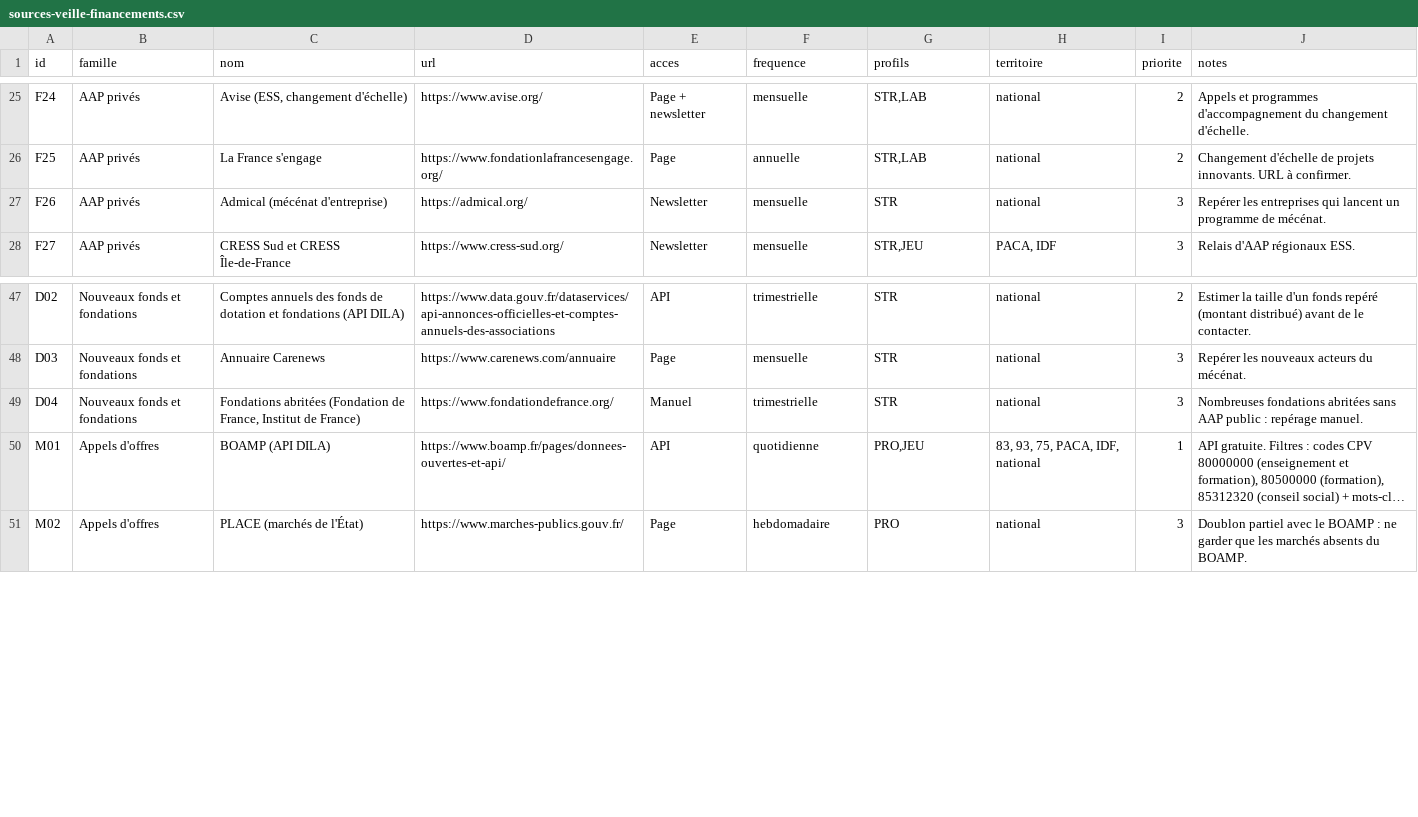
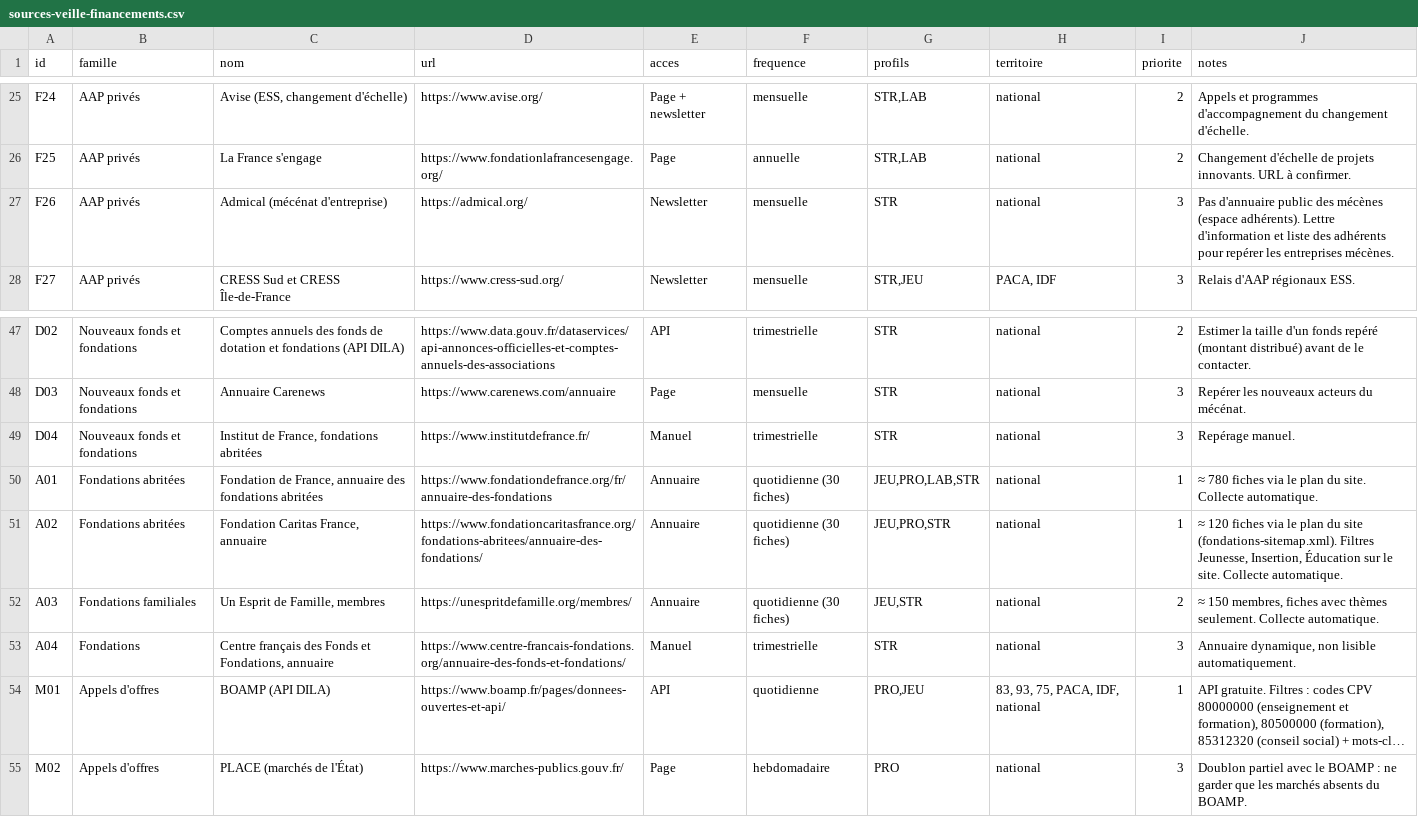
Before and after one commit to lit-up-fr/litup-outils, a CSV file: docs/veille/sources-veille-financements.csv, drawn as a sheet; only a part is shown, gaps mark what is left out; long unchanged cells end in …; the diff names each change by its address in the sheet, - before the commit and + after, or states it on an @@ line.

```diff
--- a/docs/veille/sources-veille-financements.csv
+++ b/docs/veille/sources-veille-financements.csv
-J27 (notes): Repérer les entreprises qui lancent un programme de mécénat.
+J27 (notes): Pas d'annuaire public des mécènes (espace adhérents). Lettre d'information et liste des adhérents pour repérer les entreprises mécènes.
-C49 (nom): Fondations abritées (Fondation de France, Institut de France)
+C49 (nom): Institut de France, fondations abritées
-D49 (url): https://www.fondationdefrance.org/
+D49 (url): https://www.institutdefrance.fr/
-J49 (notes): Nombreuses fondations abritées sans AAP public : repérage manuel.
+J49 (notes): Repérage manuel.
+row 50: A01 | Fondations abritées | Fondation de France, annuaire des fondations abritées | https://www.fondationdefrance.org/fr/annuaire-des-fondations | Annuaire | quotidienne (30 fiches) | JEU,PRO,LAB,STR | national | 1 | ≈ 780 fiches via le plan du site. Collecte automatique.
+row 51: A02 | Fondations abritées | Fondation Caritas France, annuaire | https://www.fondationcaritasfrance.org/fondations-abritees/annuaire-des-fondations/ | Annuaire | quotidienne (30 fiches) | JEU,PRO,STR | national | 1 | ≈ 120 fiches via le plan du site (fondations-sitemap.xml). Filtres Jeunesse, Insertion, Éducation sur le site. Collecte automatique.
+row 52: A03 | Fondations familiales | Un Esprit de Famille, membres | https://unespritdefamille.org/membres/ | Annuaire | quotidienne (30 fiches) | JEU,STR | national | 2 | ≈ 150 membres, fiches avec thèmes seulement. Collecte automatique.
+row 53: A04 | Fondations | Centre français des Fonds et Fondations, annuaire | https://www.centre-francais-fondations.org/annuaire-des-fonds-et-fondations/ | Manuel | trimestrielle | STR | national | 3 | Annuaire dynamique, non lisible automatiquement.
```
Also changed, not shown: 6 other files.
